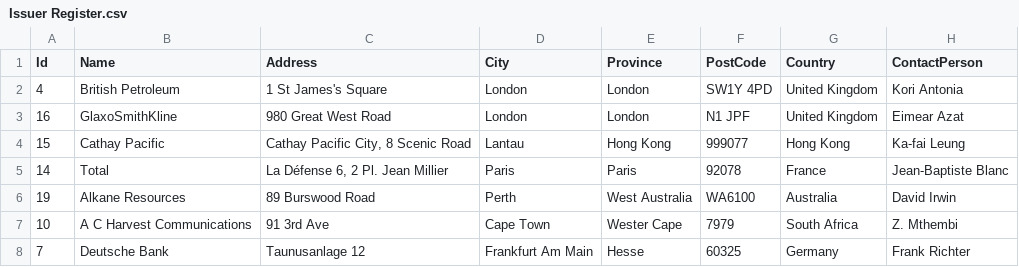
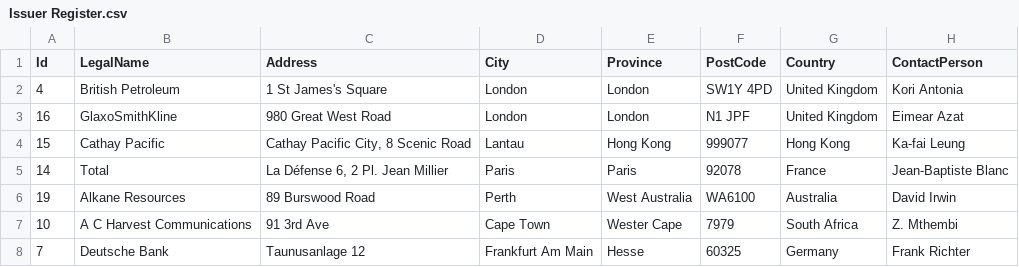
Before and after one commit to fundapps/TechDocs, a CSV file: Sample-ImportFiles/Issuer Register.csv, drawn as a sheet; only a part is shown; the diff names each change by its address in the sheet, - before the commit and + after, or states it on an @@ line.

Commit message:
Switch import for issuer register from "Name" to "LegalName"

```diff
--- a/Sample-ImportFiles/Issuer Register.csv
+++ b/Sample-ImportFiles/Issuer Register.csv
-B1: Name
+B1: LegalName
```
Also changed, not shown: 1 other file.
